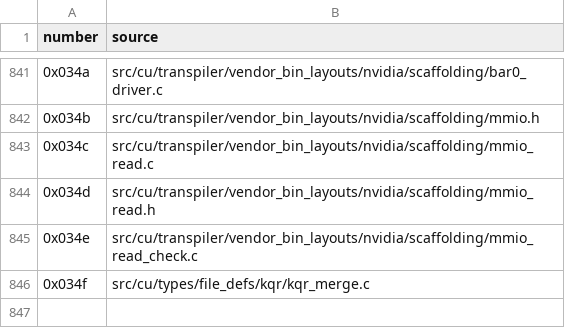
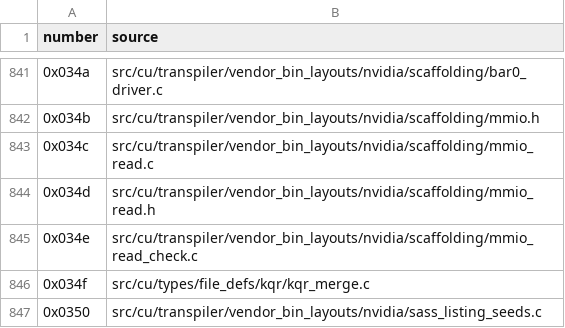
Before and after one commit to dstroy0/orior, a TSV file: src/cu/types/file_defs/who/who.tsv, drawn as a sheet; only a part is shown, gaps mark what is left out; the diff names each change by its address in the sheet, - before the commit and + after, or states it on an @@ line.

Commit message:
Read a listing of NVIDIA's compiler into the seeds a discover pass asks their relation of, one instruction of each operation key or of each key and its modifiers.

```diff
--- a/src/cu/types/file_defs/who/who.tsv
+++ b/src/cu/types/file_defs/who/who.tsv
+row 847: 0x0350 | src/cu/transpiler/vendor_bin_layouts/nvidia/sass_listing_seeds.c
```
Also changed, not shown: 2 other files.
